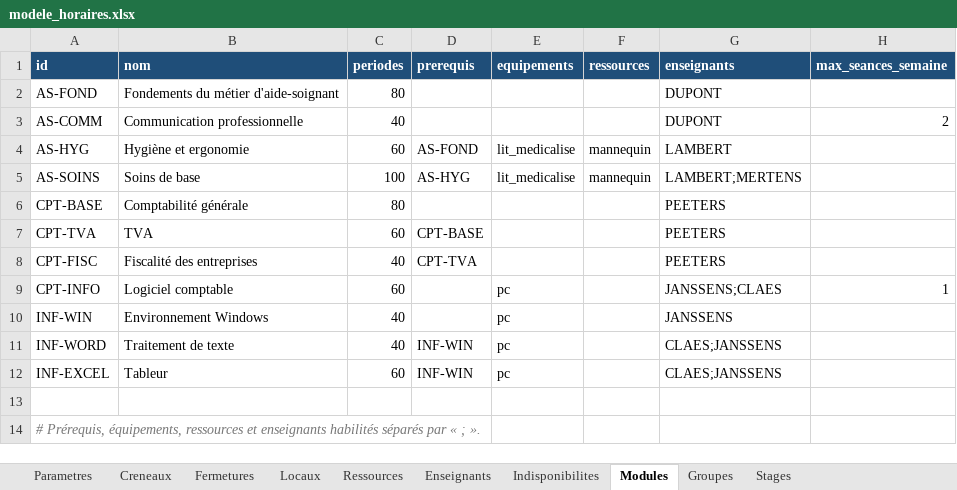
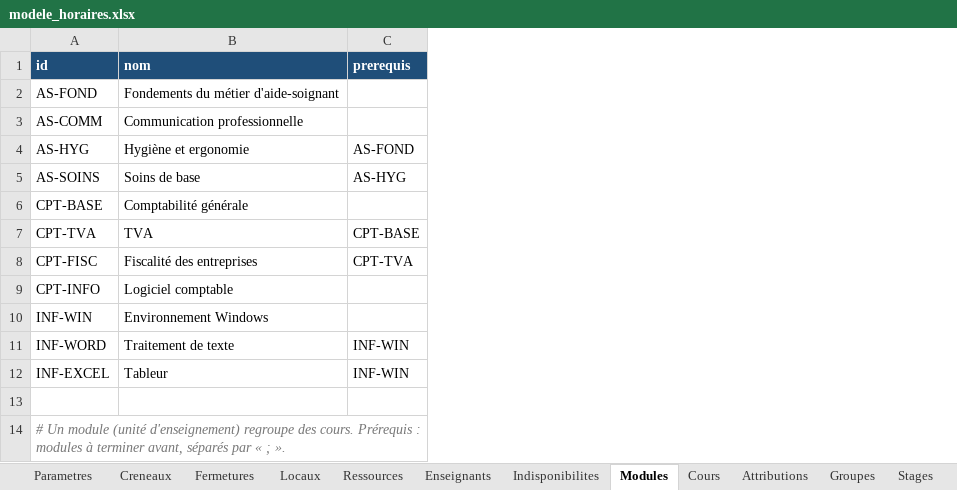
Before and after one commit to pouillonmathieu/horaires, an Excel workbook: exemples/modele_horaires.xlsx, sheet Modules, drawn as a sheet; values as stored, in another font and other column widths than the file's, no borders; the diff names each change by its address in the sheet, - before the commit and + after, or states it on an @@ line.

```diff
--- a/exemples/modele_horaires.xlsx (sheet Modules)
+++ b/exemples/modele_horaires.xlsx (sheet Modules)
+sheet tab: Cours
+sheet tab: Attributions
-column C (periodes), rows 2-12: 80 | 40 | 60 | 100 | 80 | 60 | 40 | 60 | 40 | 40 | 60
-column E (equipements), rows 4-12: lit_medicalise | lit_medicalise |  |  |  | pc | pc | pc | pc
-column F (ressources), rows 4-5: mannequin | mannequin
-column G (enseignants), rows 2-12: DUPONT | DUPONT | LAMBERT | LAMBERT;MERTENS | PEETERS | PEETERS | PEETERS | JANSSENS;CLAES | JANSSENS | CLAES;JANSSENS | CLAES;JANSSENS
-column H (max_seances_semaine), rows 3-9: 2 |  |  |  |  |  | 1
-A14 (id): # Prérequis, équipements, ressources et enseignants habilités séparés par…
+A14 (id): # Un module (unité d'enseignement) regroupe des cours. Prérequis : modules à terminer avant, séparés par…
```
Also changed, not shown: sheet Groupes, sheet Enseignants, sheet Indisponibilites, sheet Parametres, 17 other files.
